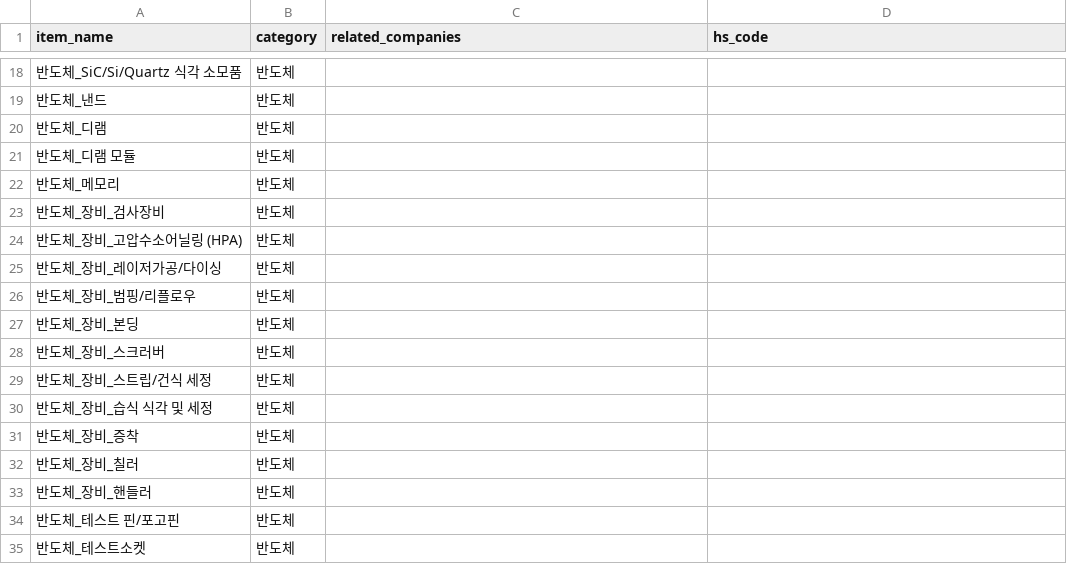
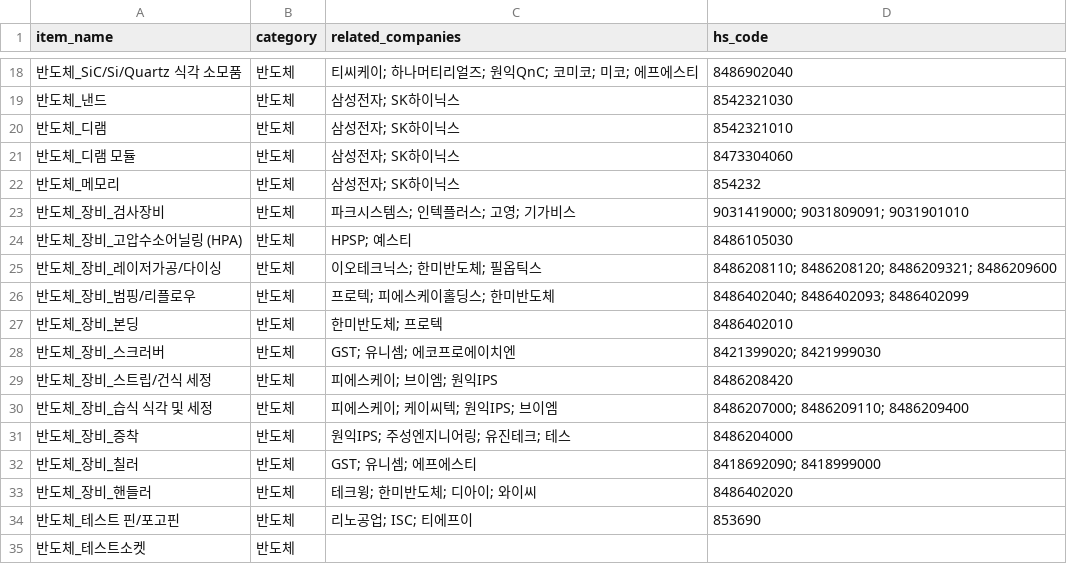
Before and after one commit to wowwowwow-sudo/trade-data-dashboard, a CSV file: config/item_mapping.csv, drawn as a sheet; only a part is shown, gaps mark what is left out; the diff covers the shown part only.

```diff
--- a/config/item_mapping.csv
+++ b/config/item_mapping.csv
@@ -18,18 +18,18 @@ item_name,category,related_companies,hs_code
-반도체_SiC/Si/Quartz 식각 소모품,반도체,,
-반도체_낸드,반도체,,
-반도체_디램,반도체,,
-반도체_디램 모듈,반도체,,
-반도체_메모리,반도체,,
-반도체_장비_검사장비,반도체,,
-반도체_장비_고압수소어닐링 (HPA),반도체,,
-반도체_장비_레이저가공/다이싱,반도체,,
-반도체_장비_범핑/리플로우,반도체,,
-반도체_장비_본딩,반도체,,
-반도체_장비_스크러버,반도체,,
-반도체_장비_스트립/건식 세정,반도체,,
-반도체_장비_습식 식각 및 세정,반도체,,
-반도체_장비_증착,반도체,,
-반도체_장비_칠러,반도체,,
-반도체_장비_핸들러,반도체,,
-반도체_테스트 핀/포고핀,반도체,,
+반도체_SiC/Si/Quartz 식각 소모품,반도체,티씨케이; 하나머티리얼즈; 원익QnC; 코미코; 미코; 에프에스티,8486902040
+반도체_낸드,반도체,삼성전자; SK하이닉스,8542321030
+반도체_디램,반도체,삼성전자; SK하이닉스,8542321010
+반도체_디램 모듈,반도체,삼성전자; SK하이닉스,8473304060
+반도체_메모리,반도체,삼성전자; SK하이닉스,854232
+반도체_장비_검사장비,반도체,파크시스템스; 인텍플러스; 고영; 기가비스,9031419000; 9031809091; 9031901010
+반도체_장비_고압수소어닐링 (HPA),반도체,HPSP; 예스티,8486105030
+반도체_장비_레이저가공/다이싱,반도체,이오테크닉스; 한미반도체; 필옵틱스,8486208110; 8486208120; 8486209321; 8486209600
+반도체_장비_범핑/리플로우,반도체,프로텍; 피에스케이홀딩스; 한미반도체,8486402040; 8486402093; 8486402099
+반도체_장비_본딩,반도체,한미반도체; 프로텍,8486402010
+반도체_장비_스크러버,반도체,GST; 유니셈; 에코프로에이치엔,8421399020; 8421999030
+반도체_장비_스트립/건식 세정,반도체,피에스케이; 브이엠; 원익IPS,8486208420
+반도체_장비_습식 식각 및 세정,반도체,피에스케이; 케이씨텍; 원익IPS; 브이엠,8486207000; 8486209110; 8486209400
+반도체_장비_증착,반도체,원익IPS; 주성엔지니어링; 유진테크; 테스,8486204000
+반도체_장비_칠러,반도체,GST; 유니셈; 에프에스티,8418692090; 8418999000
+반도체_장비_핸들러,반도체,테크윙; 한미반도체; 디아이; 와이씨,8486402020
+반도체_테스트 핀/포고핀,반도체,리노공업; ISC; 티에프이,853690
 반도체_테스트소켓,반도체,,
```
Also changed, not shown: 5 added rows and 78 edited cells elsewhere in this file, 2 other files.
